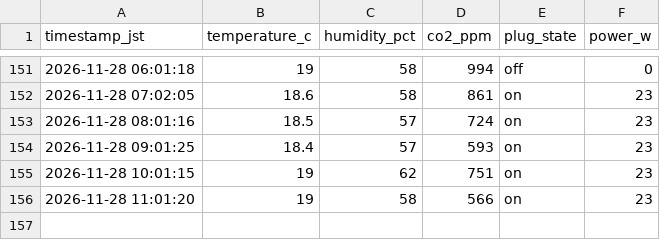
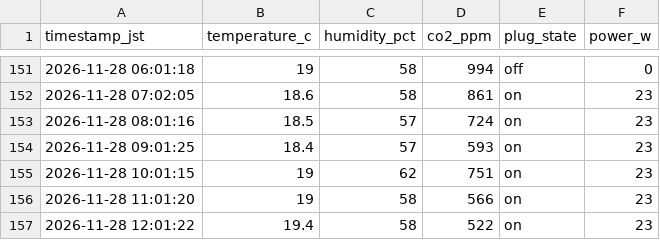
Before and after one commit to mdk880812/lettuce-lab, a CSV file: farm_data.csv, drawn as a sheet; only a part is shown, gaps mark what is left out; the diff names each change by its address in the sheet, - before the commit and + after, or states it on an @@ line.

```diff
--- a/farm_data.csv
+++ b/farm_data.csv
+row 157: 2026-11-28 12:01:22 | 19.4 | 58 | 522 | on | 23
```
